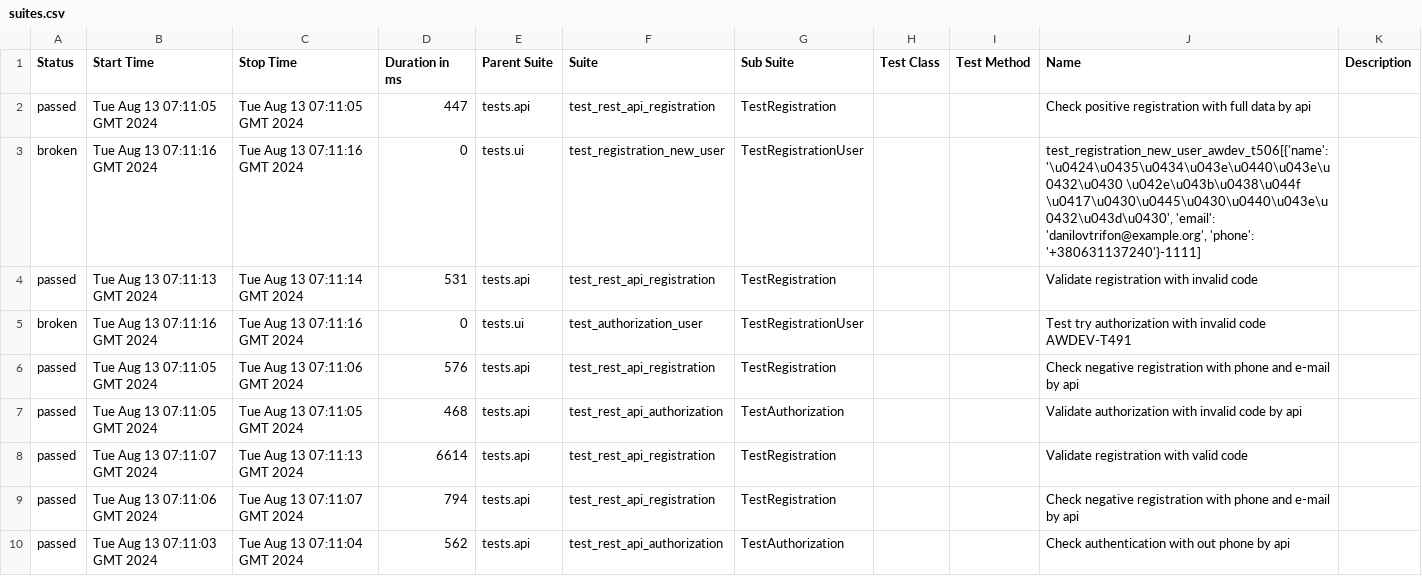
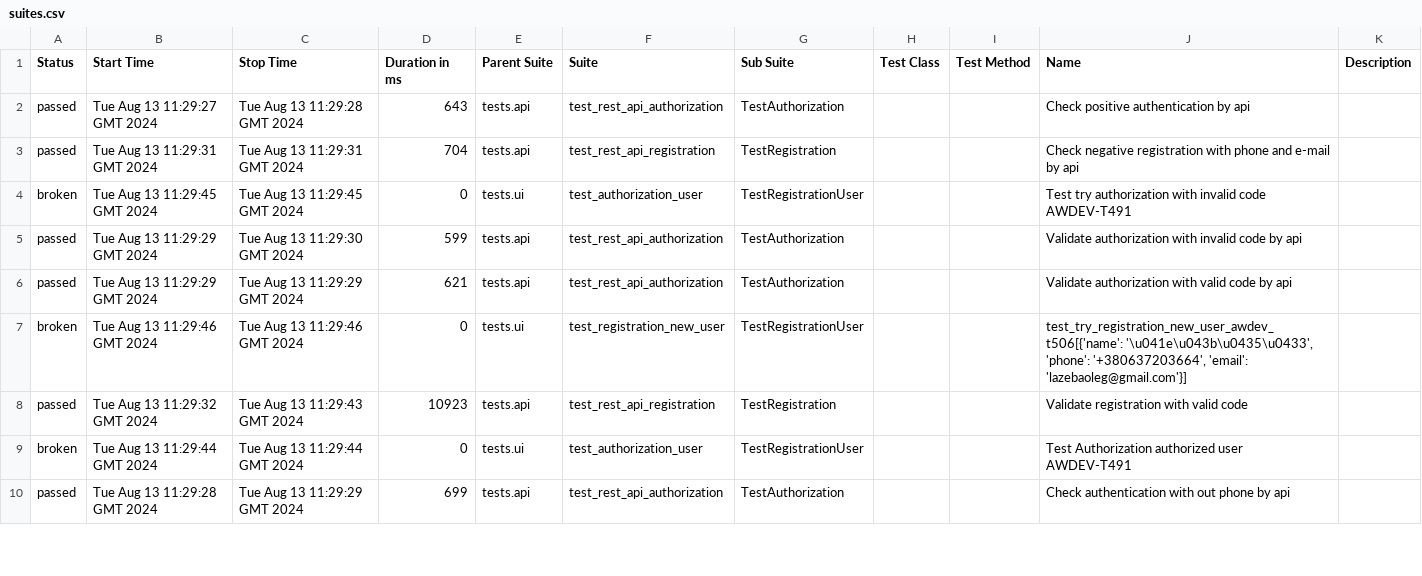
Before and after one commit to fisher1706/my_test_gitnub_actions, a CSV file: data/suites.csv, drawn as a sheet; only a part is shown; the diff covers the shown part only.

Commit message:
Deploying to gh-pages from @ fisher1706/my_test_gitnub_actions@79fd8e4f7d0853b5c2036c5be22b05958844db36 🚀

```diff
--- a/data/suites.csv
+++ b/data/suites.csv
@@ -1,10 +1,10 @@
 "Status","Start Time","Stop Time","Duration in ms","Parent Suite","Suite","Sub Suite","Test Class","Test Method","Name","Description"
-"passed","Tue Aug 13 07:11:05 GMT 2024","Tue Aug 13 07:11:05 GMT 2024","447","tests.api","test_rest_api_registration","TestRegistration","","","Check positive registration with full data by api",""
-"broken","Tue Aug 13 07:11:16 GMT 2024","Tue Aug 13 07:11:16 GMT 2024","0","tests.ui","test_registration_new_user","TestRegistrationUser","","","test_registration_new_user_awdev_t506[{'name': '\u0424\u0435\u0434\u043e\u0440\u043e\u0432\u0430 \u042e\u043b\u0438\u044f \u0417\u0430\u0445\u0430\u0440\u043e\u0432\u043d\u0430', 'email': 'danilovtrifon@example.org', 'phone': '+380631137240'}-1111]",""
-"passed","Tue Aug 13 07:11:13 GMT 2024","Tue Aug 13 07:11:14 GMT 2024","531","tests.api","test_rest_api_registration","TestRegistration","","","Validate registration with invalid code",""
-"broken","Tue Aug 13 07:11:16 GMT 2024","Tue Aug 13 07:11:16 GMT 2024","0","tests.ui","test_authorization_user","TestRegistrationUser","","","Test try authorization with invalid code AWDEV-T491",""
-"passed","Tue Aug 13 07:11:05 GMT 2024","Tue Aug 13 07:11:06 GMT 2024","576","tests.api","test_rest_api_registration","TestRegistration","","","Check negative registration with phone and e-mail by api",""
-"passed","Tue Aug 13 07:11:05 GMT 2024","Tue Aug 13 07:11:05 GMT 2024","468","tests.api","test_rest_api_authorization","TestAuthorization","","","Validate authorization with invalid code by api",""
-"passed","Tue Aug 13 07:11:07 GMT 2024","Tue Aug 13 07:11:13 GMT 2024","6614","tests.api","test_rest_api_registration","TestRegistration","","","Validate registration with valid code",""
-"passed","Tue Aug 13 07:11:06 GMT 2024","Tue Aug 13 07:11:07 GMT 2024","794","tests.api","test_rest_api_registration","TestRegistration","","","Check negative registration with phone and e-mail by api",""
-"passed","Tue Aug 13 07:11:03 GMT 2024","Tue Aug 13 07:11:04 GMT 2024","562","tests.api","test_rest_api_authorization","TestAuthorization","","","Check authentication with out phone by api",""
+"passed","Tue Aug 13 11:29:27 GMT 2024","Tue Aug 13 11:29:28 GMT 2024","643","tests.api","test_rest_api_authorization","TestAuthorization","","","Check positive authentication by api",""
+"passed","Tue Aug 13 11:29:31 GMT 2024","Tue Aug 13 11:29:31 GMT 2024","704","tests.api","test_rest_api_registration","TestRegistration","","","Check negative registration with phone and e-mail by api",""
+"broken","Tue Aug 13 11:29:45 GMT 2024","Tue Aug 13 11:29:45 GMT 2024","0","tests.ui","test_authorization_user","TestRegistrationUser","","","Test try authorization with invalid code AWDEV-T491",""
+"passed","Tue Aug 13 11:29:29 GMT 2024","Tue Aug 13 11:29:30 GMT 2024","599","tests.api","test_rest_api_authorization","TestAuthorization","","","Validate authorization with invalid code by api",""
+"passed","Tue Aug 13 11:29:29 GMT 2024","Tue Aug 13 11:29:29 GMT 2024","621","tests.api","test_rest_api_authorization","TestAuthorization","","","Validate authorization with valid code by api",""
+"broken","Tue Aug 13 11:29:46 GMT 2024","Tue Aug 13 11:29:46 GMT 2024","0","tests.ui","test_registration_new_user","TestRegistrationUser","","","test_try_registration_new_user_awdev_t506[{'name': '\u041e\u043b\u0435\u0433', 'phone': '+380637203664', 'email': 'lazebaoleg@gmail.com'}]",""
+"passed","Tue Aug 13 11:29:32 GMT 2024","Tue Aug 13 11:29:43 GMT 2024","10923","tests.api","test_rest_api_registration","TestRegistration","","","Validate registration with valid code",""
+"broken","Tue Aug 13 11:29:44 GMT 2024","Tue Aug 13 11:29:44 GMT 2024","0","tests.ui","test_authorization_user","TestRegistrationUser","","","Test Authorization authorized user AWDEV-T491",""
+"passed","Tue Aug 13 11:29:28 GMT 2024","Tue Aug 13 11:29:29 GMT 2024","699","tests.api","test_rest_api_authorization","TestAuthorization","","","Check authentication with out phone by api",""
```
Also changed, not shown: 1 added row, 1 removed row and 30 edited cells elsewhere in this file, 50 other files.
